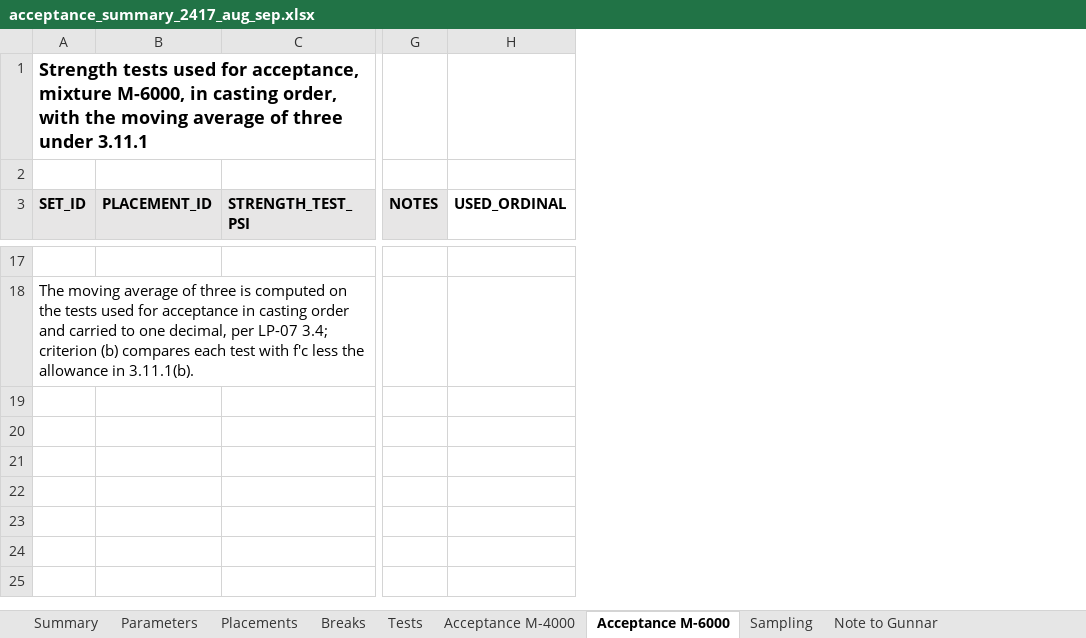
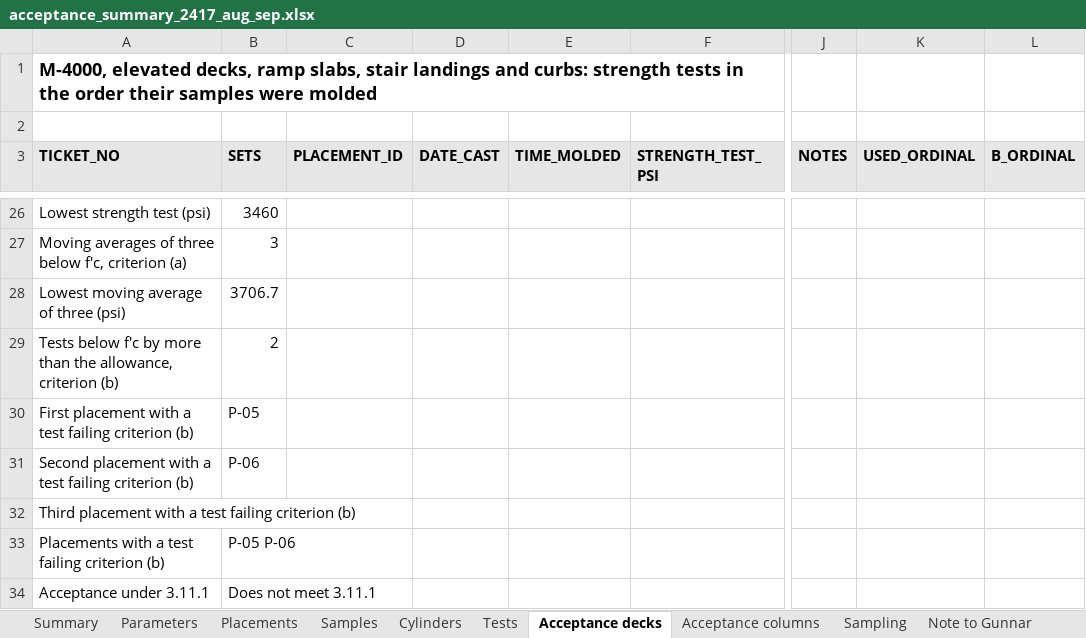
Before and after one commit to goatware-ai/snk-hazy, an Excel workbook: submissions/09-concrete-acceptance-review/solution/acceptance_summary_2417_aug_sep.xlsx, sheet Acceptance decks, drawn as a sheet; only a part is shown, gaps mark what is left out; values as stored, in another font and other column widths than the file's, no borders; removed rows and columns are numbered as before the commit, all else as after; rows hold the shown columns only; the diff covers the shown part only; the diff names each change by its address in the sheet, - before the commit and + after, or states it on an @@ line.

Commit message:
fix submissions/09-concrete-acceptance-review

```diff
--- a/submissions/09-concrete-acceptance-review/solution/acceptance_summary_2417_aug_sep.xlsx (sheet Acceptance decks)
+++ b/submissions/09-concrete-acceptance-review/solution/acceptance_summary_2417_aug_sep.xlsx (sheet Acceptance decks)
-sheet tab: Breaks
+sheet tab: Samples
-sheet tab: Acceptance M-6000
+sheet tab: Acceptance decks
-sheet tab: Acceptance M-4000
+sheet tab: Cylinders
+sheet tab: Acceptance columns
-column A (SET_ID), row 1: Strength tests used for acceptance, mixture M-6000, in casting order, with the moving average of three under 3.11.1; row 18: The moving average of three is computed on the tests used for acceptance in casting order and carried to one decimal, per LP-07 3.4; criterion (b) compares each test with f'c less the allowance in 3.11.1(b).
+column A (TICKET_NO), row 1: M-4000, elevated decks, ramp slabs, stair landings and curbs: strength tests in the order their samples were molded; rows 26-27: Lowest strength test (psi) | Moving averages of three below f'c, criterion (a)
+column B (SETS), rows 26-27: 3460 | 3
+column D (DATE_CAST), empty
+column E (TIME_MOLDED), empty
+column L (B_ORDINAL), empty
-K3 fill: none
+K3 fill: #E7E6E6
-row 26: (empty)
+row 26: Lowest strength test (psi) | 3460
+row 28: Lowest moving average of three (psi) | 3706.7
+row 29: Tests below f'c by more than the allowance, criterion (b) | 2
+row 30: First placement with a test failing criterion (b) | P-05
+row 31: Second placement with a test failing criterion (b) | P-06
+row 32: Third placement with a test failing criterion (b)
+row 33: Placements with a test failing criterion (b) | P-05 P-06
+row 34: Acceptance under 3.11.1 | Does not meet 3.11.1
```
Also changed, not shown: 19 added rows, 10 removed rows and 4 edited cells elsewhere in this sheet, sheet Samples, sheet Sampling, sheet Tests, sheet Placements, sheet Parameters, sheet Summary, 1 more sheet, formulas that keep their value, 19 other files.
